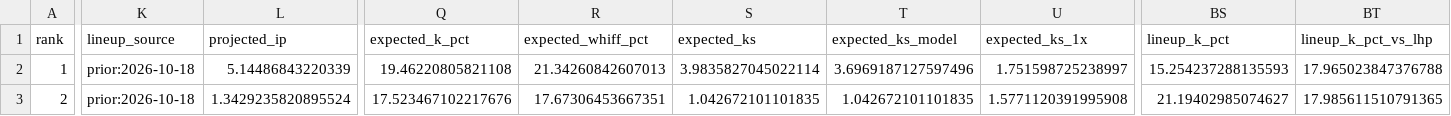
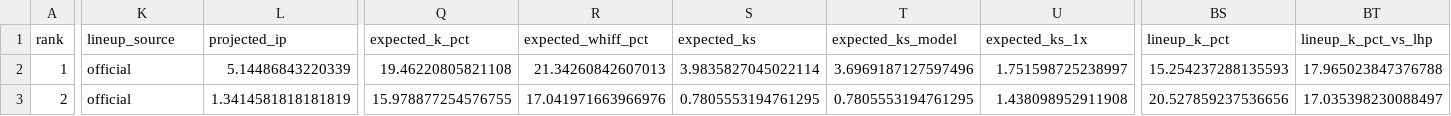
Before and after one commit to Ceezwrld/K-matchup, a CSV file: rankings-2026-10-19.csv, drawn as a sheet; only a part is shown, gaps mark what is left out; the diff covers the shown part only; the diff names each change by its address in the sheet, - before the commit and + after, or states it on an @@ line.

```diff
--- a/rankings-2026-10-19.csv
+++ b/rankings-2026-10-19.csv
-K2:K3 (lineup_source): prior:2026-10-18
+K2:K3 (lineup_source): official
-L3 (projected_ip): 1.3429235820895524
+L3 (projected_ip): 1.3414581818181819
-Q3 (expected_k_pct): 17.523467102217676
+Q3 (expected_k_pct): 15.978877254576755
-R3 (expected_whiff_pct): 17.67306453667351
+R3 (expected_whiff_pct): 17.041971663966976
-S3 (expected_ks): 1.042672101101835
+S3 (expected_ks): 0.7805553194761295
-T3 (expected_ks_model): 1.042672101101835
+T3 (expected_ks_model): 0.7805553194761295
-U3 (expected_ks_1x): 1.5771120391995908
+U3 (expected_ks_1x): 1.438098952911908
-BS3 (lineup_k_pct): 21.19402985074627
+BS3 (lineup_k_pct): 20.527859237536656
-BT3 (lineup_k_pct_vs_lhp): 17.985611510791365
+BT3 (lineup_k_pct_vs_lhp): 17.035398230088497
```
Also changed, not shown: 23 edited cells elsewhere in this file, hits-2026-10-19.csv, 5 other files.
